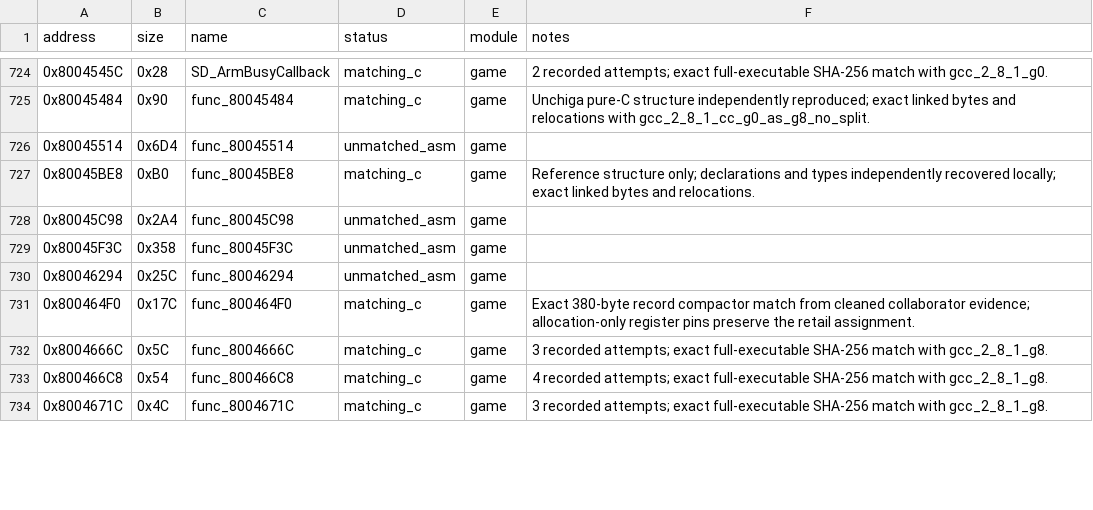
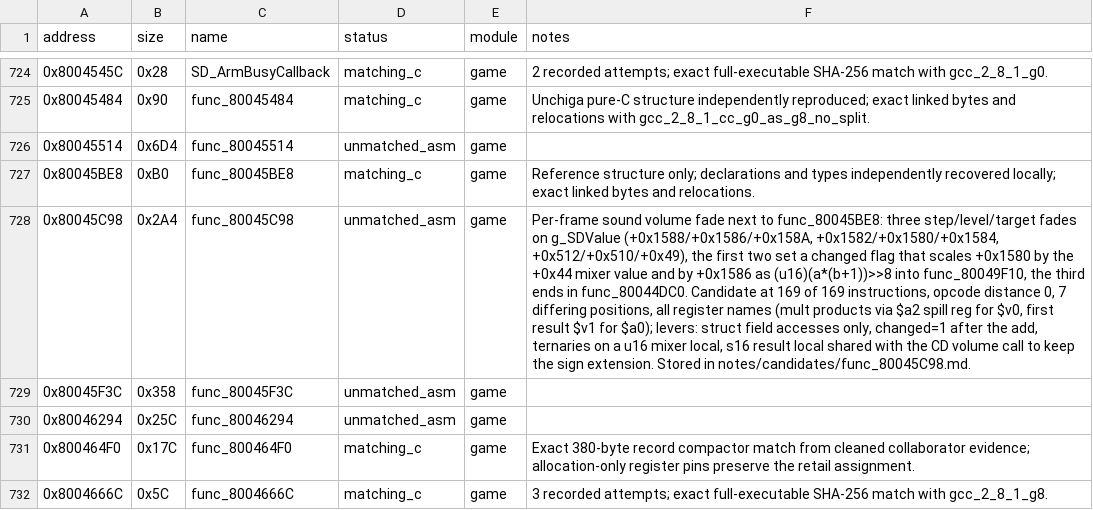
Before and after one commit to Unchiga/memories-decomp, a CSV file: config/slus_01411/functions.csv, drawn as a sheet; only a part is shown, gaps mark what is left out; the shorter side is filled out with more unchanged rows; the diff names each change by its address in the sheet, - before the commit and + after, or states it on an @@ line.

```diff
--- a/config/slus_01411/functions.csv
+++ b/config/slus_01411/functions.csv
-F728 (notes): (empty)
+F728 (notes): Per-frame sound volume fade next to func_80045BE8: three step/level/target fades on g_SDValue (+0x1588/+0x1586/+0x158A, +0x1582/+0x1580/+0x1584, +0x512/+0x510/+0x49), the first two set a changed flag that scales +0x1580 by the +0x44 mixer value and by +0x1586 as (u16)(a*(b+1))>>8 into func_80049F10, the third ends in func_80044DC0. Candidate at 169 of 169 instructions, opcode distance 0, 7 differing positions, all register names (mult products via $a2 spill reg for $v0, first result $v1 for $a0); levers: struct field accesses only, changed=1 after the add, ternaries on a u16 mixer local, s16 result local shared with the CD volume call to keep the sign extension. Stored in notes/candidates/func_80045C98.md.
```
Also changed, not shown: 1 other file.
